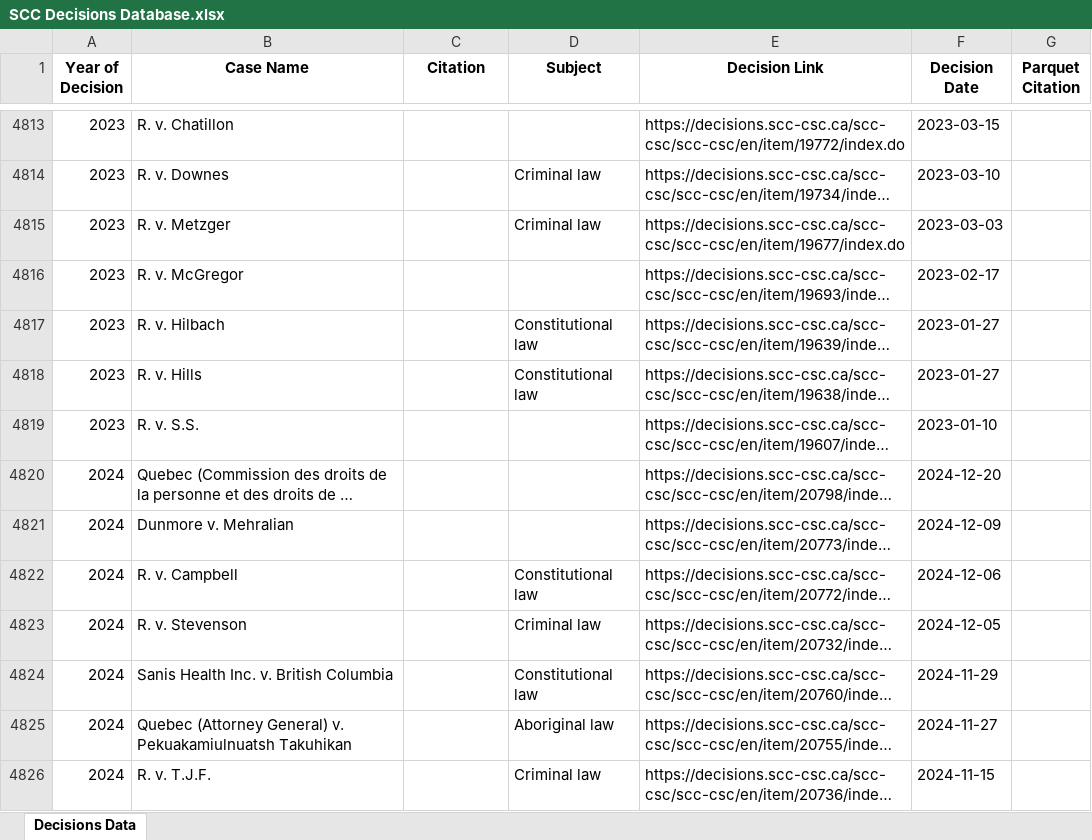
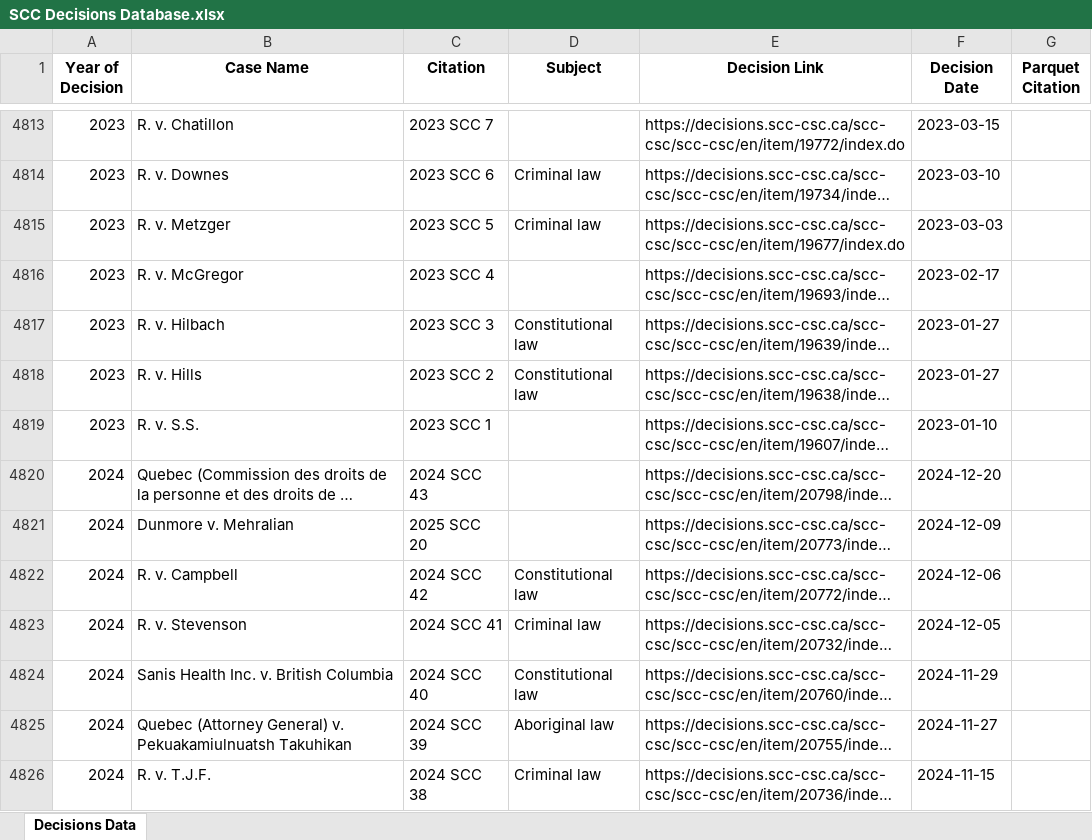
Before and after one commit to brandon-mattalo/Supreme-Court-Rules-and-Standards-Project, an Excel workbook: SCC Decisions Database.xlsx, sheet Decisions Data, drawn as a sheet; only a part is shown, gaps mark what is left out; long unchanged cells end in …; values as stored, in another font and other column widths than the file's, no borders; the diff covers the shown part only; the diff names each change by its address in the sheet, - before the commit and + after, or states it on an @@ line.

```diff
--- a/SCC Decisions Database.xlsx (sheet Decisions Data)
+++ b/SCC Decisions Database.xlsx (sheet Decisions Data)
-C4813 (Citation): (empty)
+C4813 (Citation): 2023 SCC 7
-C4814 (Citation): (empty)
+C4814 (Citation): 2023 SCC 6
-C4815 (Citation): (empty)
+C4815 (Citation): 2023 SCC 5
-C4816 (Citation): (empty)
+C4816 (Citation): 2023 SCC 4
-C4817 (Citation): (empty)
+C4817 (Citation): 2023 SCC 3
-C4818 (Citation): (empty)
+C4818 (Citation): 2023 SCC 2
-C4819 (Citation): (empty)
+C4819 (Citation): 2023 SCC 1
-C4820 (Citation): (empty)
+C4820 (Citation): 2024 SCC 43
-C4821 (Citation): (empty)
+C4821 (Citation): 2025 SCC 20
-C4822 (Citation): (empty)
+C4822 (Citation): 2024 SCC 42
-C4823 (Citation): (empty)
+C4823 (Citation): 2024 SCC 41
-C4824 (Citation): (empty)
+C4824 (Citation): 2024 SCC 40
-C4825 (Citation): (empty)
+C4825 (Citation): 2024 SCC 39
-C4826 (Citation): (empty)
+C4826 (Citation): 2024 SCC 38
```
Also changed, not shown: 83 edited cells elsewhere in this sheet, 13 other files.
